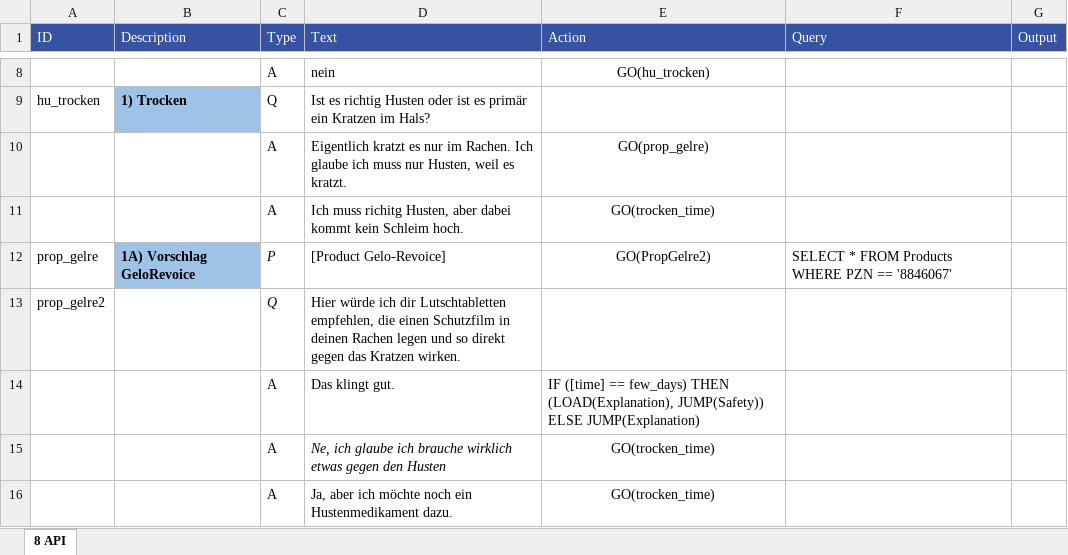
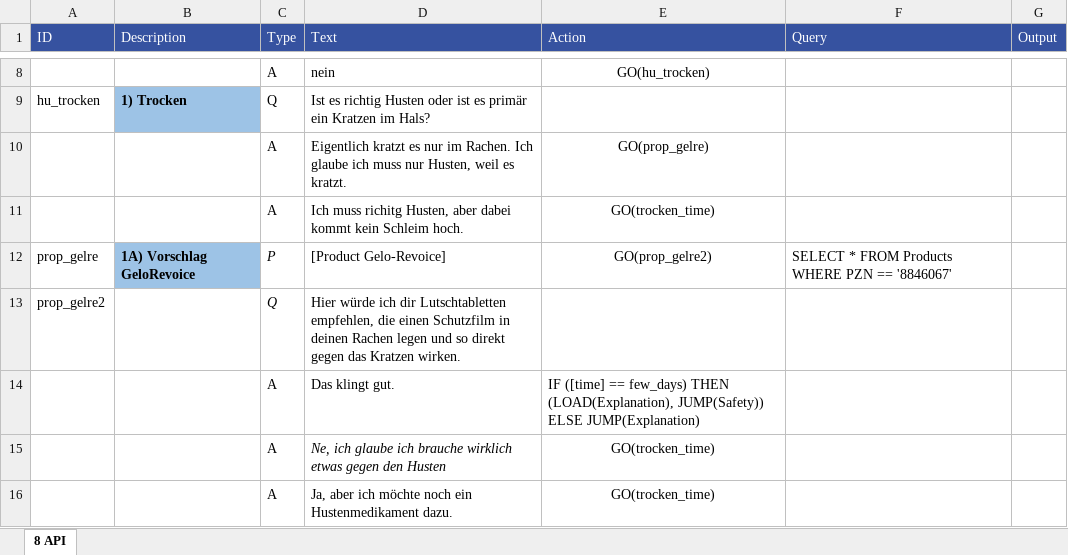
Before and after one commit to mpraski/dein-apotheker-scenarios, an Excel workbook: scenarios/cough/processes/API.xlsx, sheet 8 API, drawn as a sheet; only a part is shown, gaps mark what is left out; values as stored, in another font and other column widths than the file's, no borders; the diff names each change by its address in the sheet, - before the commit and + after, or states it on an @@ line.

```diff
--- a/scenarios/cough/processes/API.xlsx (sheet 8 API)
+++ b/scenarios/cough/processes/API.xlsx (sheet 8 API)
-E12 (Action): GO(PropGelre2)
+E12 (Action): GO(prop_gelre2)
```
Also changed, not shown: databases/API.xlsx, databases/Brands.xlsx, 3 other files.
